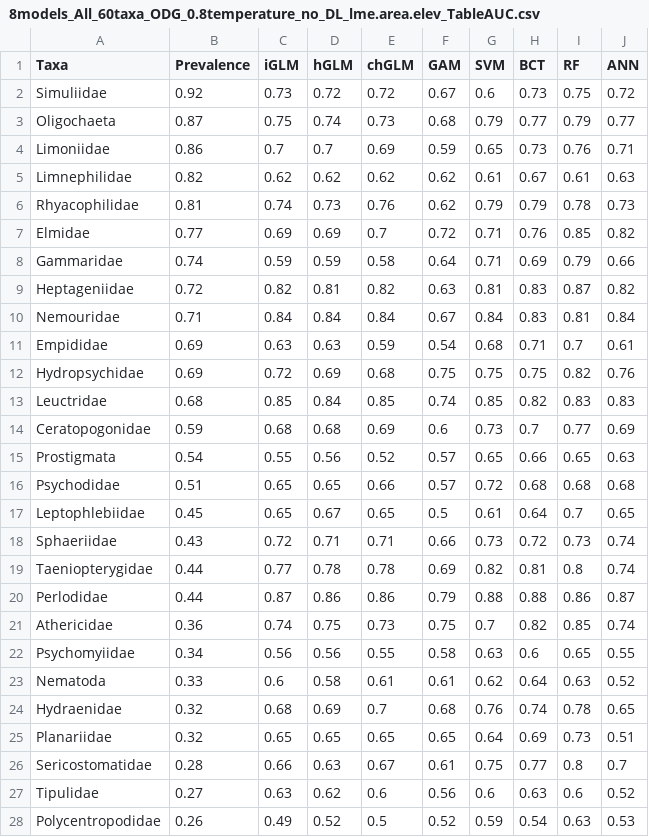
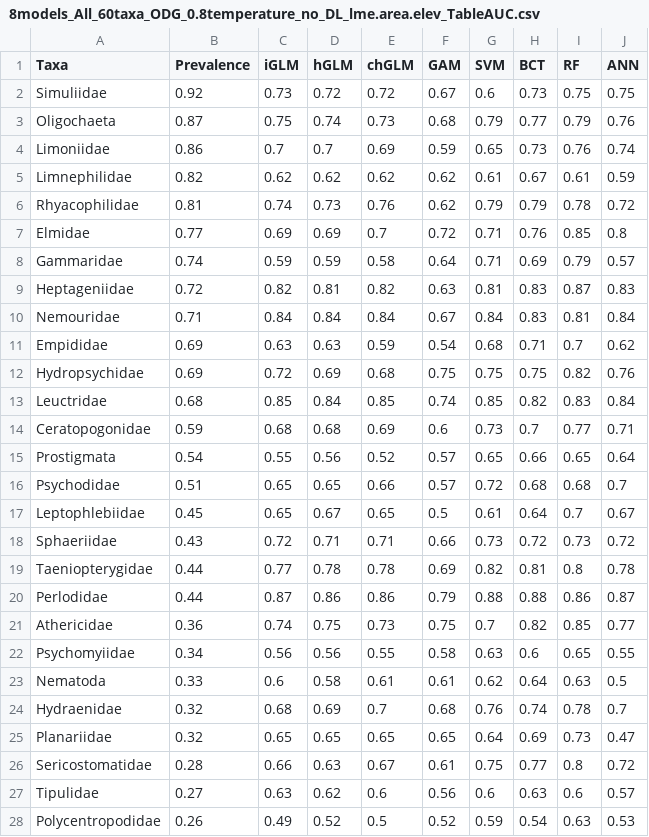
Before and after one commit to emmachollet/ComparSDMsQuantifOverfitSuppInterpr_DataPackage, a CSV file: Output_data/Tables/8models_All_60taxa_ODG_0.8temperature_no_DL_lme.area.elev_TableAUC.csv, drawn as a sheet; only a part is shown; the diff covers the shown part only.

```diff
--- a/Output_data/Tables/8models_All_60taxa_ODG_0.8temperature_no_DL_lme.area.elev_TableAUC.csv
+++ b/Output_data/Tables/8models_All_60taxa_ODG_0.8temperature_no_DL_lme.area.elev_TableAUC.csv
@@ -1,28 +1,28 @@
 "Taxa","Prevalence","iGLM","hGLM","chGLM","GAM","SVM","BCT","RF","ANN"
-"Simuliidae",0.92,0.73,0.72,0.72,0.67,0.6,0.73,0.75,0.72
-"Oligochaeta",0.87,0.75,0.74,0.73,0.68,0.79,0.77,0.79,0.77
-"Limoniidae",0.86,0.7,0.7,0.69,0.59,0.65,0.73,0.76,0.71
-"Limnephilidae",0.82,0.62,0.62,0.62,0.62,0.61,0.67,0.61,0.63
-"Rhyacophilidae",0.81,0.74,0.73,0.76,0.62,0.79,0.79,0.78,0.73
-"Elmidae",0.77,0.69,0.69,0.7,0.72,0.71,0.76,0.85,0.82
-"Gammaridae",0.74,0.59,0.59,0.58,0.64,0.71,0.69,0.79,0.66
-"Heptageniidae",0.72,0.82,0.81,0.82,0.63,0.81,0.83,0.87,0.82
+"Simuliidae",0.92,0.73,0.72,0.72,0.67,0.6,0.73,0.75,0.75
+"Oligochaeta",0.87,0.75,0.74,0.73,0.68,0.79,0.77,0.79,0.76
+"Limoniidae",0.86,0.7,0.7,0.69,0.59,0.65,0.73,0.76,0.74
+"Limnephilidae",0.82,0.62,0.62,0.62,0.62,0.61,0.67,0.61,0.59
+"Rhyacophilidae",0.81,0.74,0.73,0.76,0.62,0.79,0.79,0.78,0.72
+"Elmidae",0.77,0.69,0.69,0.7,0.72,0.71,0.76,0.85,0.8
+"Gammaridae",0.74,0.59,0.59,0.58,0.64,0.71,0.69,0.79,0.57
+"Heptageniidae",0.72,0.82,0.81,0.82,0.63,0.81,0.83,0.87,0.83
 "Nemouridae",0.71,0.84,0.84,0.84,0.67,0.84,0.83,0.81,0.84
-"Empididae",0.69,0.63,0.63,0.59,0.54,0.68,0.71,0.7,0.61
+"Empididae",0.69,0.63,0.63,0.59,0.54,0.68,0.71,0.7,0.62
 "Hydropsychidae",0.69,0.72,0.69,0.68,0.75,0.75,0.75,0.82,0.76
-"Leuctridae",0.68,0.85,0.84,0.85,0.74,0.85,0.82,0.83,0.83
-"Ceratopogonidae",0.59,0.68,0.68,0.69,0.6,0.73,0.7,0.77,0.69
-"Prostigmata",0.54,0.55,0.56,0.52,0.57,0.65,0.66,0.65,0.63
-"Psychodidae",0.51,0.65,0.65,0.66,0.57,0.72,0.68,0.68,0.68
-"Leptophlebiidae",0.45,0.65,0.67,0.65,0.5,0.61,0.64,0.7,0.65
-"Sphaeriidae",0.43,0.72,0.71,0.71,0.66,0.73,0.72,0.73,0.74
-"Taeniopterygidae",0.44,0.77,0.78,0.78,0.69,0.82,0.81,0.8,0.74
+"Leuctridae",0.68,0.85,0.84,0.85,0.74,0.85,0.82,0.83,0.84
+"Ceratopogonidae",0.59,0.68,0.68,0.69,0.6,0.73,0.7,0.77,0.71
+"Prostigmata",0.54,0.55,0.56,0.52,0.57,0.65,0.66,0.65,0.64
+"Psychodidae",0.51,0.65,0.65,0.66,0.57,0.72,0.68,0.68,0.7
+"Leptophlebiidae",0.45,0.65,0.67,0.65,0.5,0.61,0.64,0.7,0.67
+"Sphaeriidae",0.43,0.72,0.71,0.71,0.66,0.73,0.72,0.73,0.72
+"Taeniopterygidae",0.44,0.77,0.78,0.78,0.69,0.82,0.81,0.8,0.78
 "Perlodidae",0.44,0.87,0.86,0.86,0.79,0.88,0.88,0.86,0.87
-"Athericidae",0.36,0.74,0.75,0.73,0.75,0.7,0.82,0.85,0.74
+"Athericidae",0.36,0.74,0.75,0.73,0.75,0.7,0.82,0.85,0.77
 "Psychomyiidae",0.34,0.56,0.56,0.55,0.58,0.63,0.6,0.65,0.55
-"Nematoda",0.33,0.6,0.58,0.61,0.61,0.62,0.64,0.63,0.52
-"Hydraenidae",0.32,0.68,0.69,0.7,0.68,0.76,0.74,0.78,0.65
-"Planariidae",0.32,0.65,0.65,0.65,0.65,0.64,0.69,0.73,0.51
-"Sericostomatidae",0.28,0.66,0.63,0.67,0.61,0.75,0.77,0.8,0.7
-"Tipulidae",0.27,0.63,0.62,0.6,0.56,0.6,0.63,0.6,0.52
+"Nematoda",0.33,0.6,0.58,0.61,0.61,0.62,0.64,0.63,0.5
+"Hydraenidae",0.32,0.68,0.69,0.7,0.68,0.76,0.74,0.78,0.7
+"Planariidae",0.32,0.65,0.65,0.65,0.65,0.64,0.69,0.73,0.47
+"Sericostomatidae",0.28,0.66,0.63,0.67,0.61,0.75,0.77,0.8,0.72
+"Tipulidae",0.27,0.63,0.62,0.6,0.56,0.6,0.63,0.6,0.57
 "Polycentropodidae",0.26,0.49,0.52,0.5,0.52,0.59,0.54,0.63,0.53
```
Also changed, not shown: 31 edited cells elsewhere in this file, Output_data/Tables/8models_All_60taxa_ODG_0.8temperature_no_DL_lme.area.elev_TableAllResults.csv, Output_data/Tables/8models_All_60taxa_ODG_0.8temperature_no_DL_lme.area.elev_TableLikelihoodRatio.csv, 20 other files.
